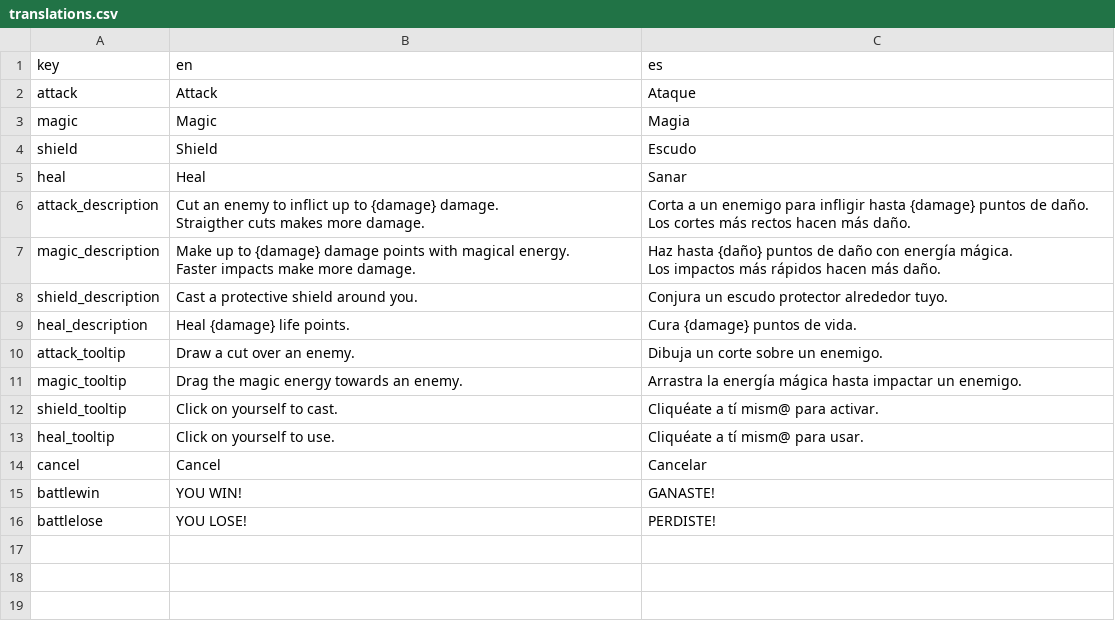
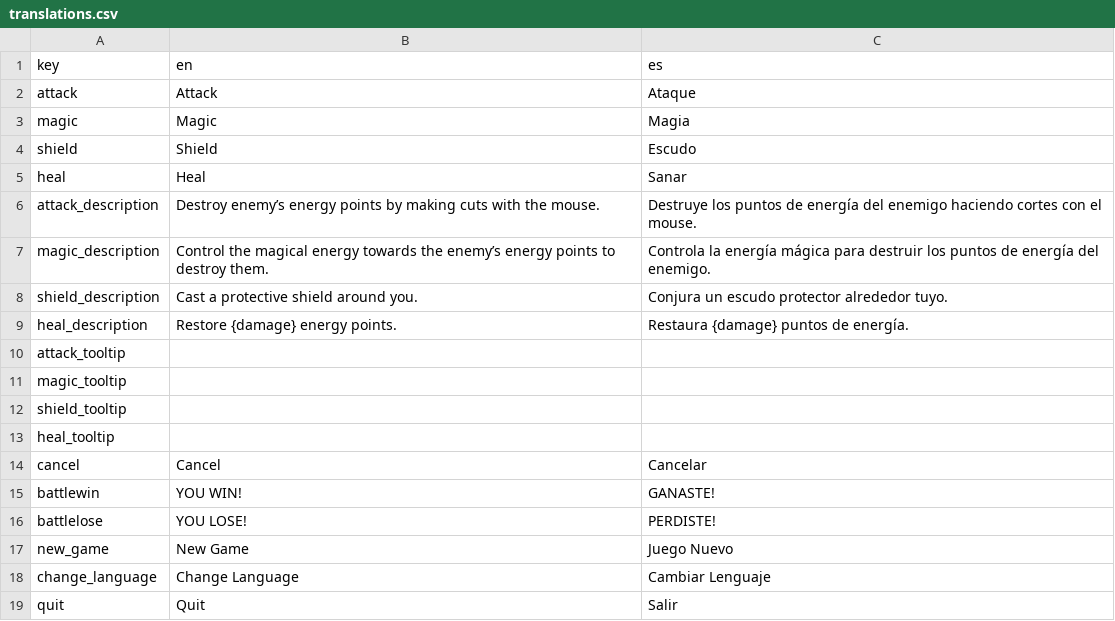
Before and after one commit to mauroc8/kastark, a CSV file: Assets/Resources/translations.csv, drawn as a sheet.

```diff
--- a/Assets/Resources/translations.csv
+++ b/Assets/Resources/translations.csv
@@ -5,14 +5,10 @@ shield,Shield,Escudo
 heal,Heal,Sanar
-attack_description,"Cut an enemy to inflict up to {damage} damage.
-Straigther cuts makes more damage.","Corta a un enemigo para infligir hasta {damage} puntos de daño.
-Los cortes más rectos hacen más daño."
-magic_description,"Make up to {damage} damage points with magical energy.
-Faster impacts make more damage.","Haz hasta {daño} puntos de daño con energía mágica.
-Los impactos más rápidos hacen más daño."
+attack_description,Destroy enemy’s energy points by making cuts with the mouse.,Destruye los puntos de energía del enemigo haciendo cortes con el mouse.
+magic_description,Control the magical energy towards the enemy’s energy points to destroy them.,Controla la energía mágica para destruir los puntos de energía del enemigo.
 shield_description,Cast a protective shield around you.,Conjura un escudo protector alrededor tuyo.
-heal_description,Heal {damage} life points.,Cura {damage} puntos de vida.
-attack_tooltip,Draw a cut over an enemy.,Dibuja un corte sobre un enemigo.
-magic_tooltip,Drag the magic energy towards an enemy.,Arrastra la energía mágica hasta impactar un enemigo.
-shield_tooltip,Click on yourself to cast.,Cliquéate a tí mism@ para activar.
-heal_tooltip,Click on yourself to use.,Cliquéate a tí mism@ para usar.
+heal_description,Restore {damage} energy points.,Restaura {damage} puntos de energía.
+attack_tooltip, ,
+magic_tooltip, ,
+shield_tooltip, ,
+heal_tooltip, ,
 cancel,Cancel,Cancelar
@@ -20 +16,4 @@ battlewin,YOU WIN!,GANASTE!
 battlelose,YOU LOSE!,PERDISTE!
+new_game,New Game,Juego Nuevo
+change_language,Change Language,Cambiar Lenguaje
+quit,Quit,Salir
```
Also changed, not shown: 15 other files.
